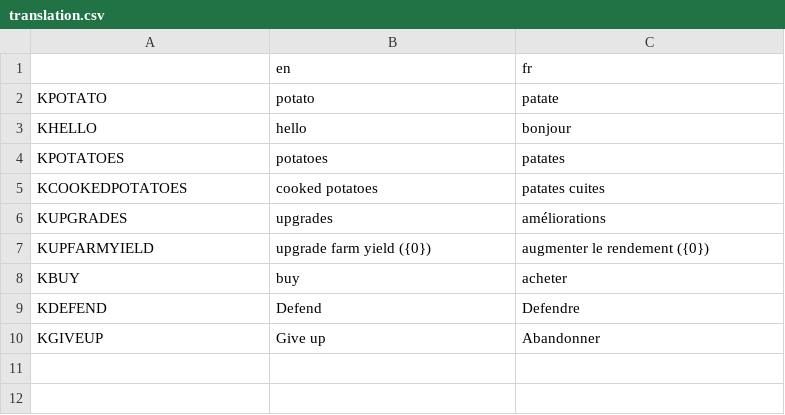
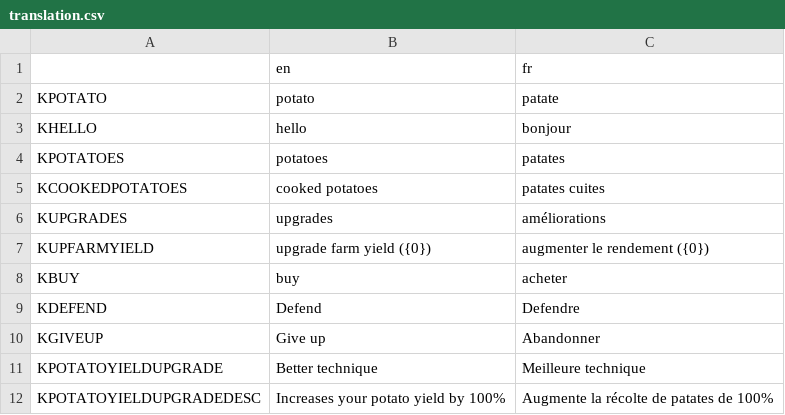
Before and after one commit to liperium/Agronauts, a CSV file: Localization/translation.csv, drawn as a sheet; the diff names each change by its address in the sheet, - before the commit and + after, or states it on an @@ line.

```diff
--- a/Localization/translation.csv
+++ b/Localization/translation.csv
+row 11: KPOTATOYIELDUPGRADE | Better technique | Meilleure technique
+row 12: KPOTATOYIELDUPGRADEDESC | Increases your potato yield by 100% | Augmente la récolte de patates de 100%
```
Also changed, not shown: 4 other files.
